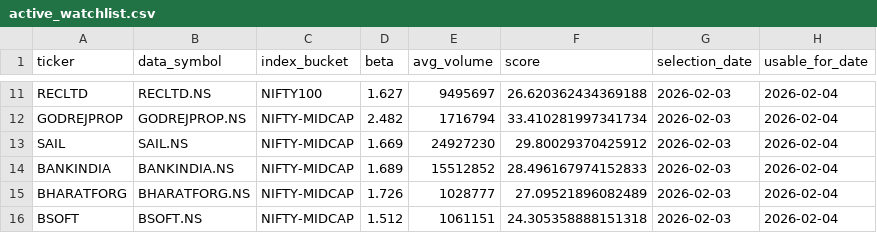
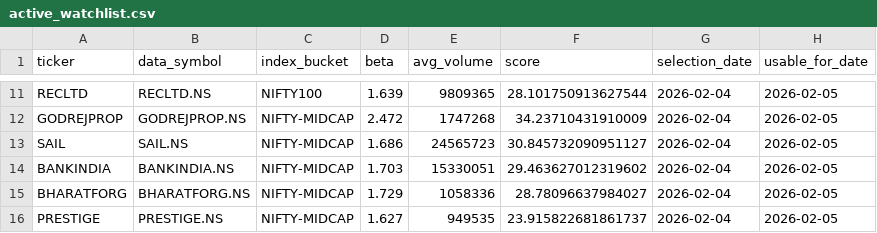
Before and after one commit to arun906/ScalpingApp, a CSV file: active_watchlist.csv, drawn as a sheet; only a part is shown, gaps mark what is left out; removed rows and columns are numbered as before the commit, all else as after; the diff covers the shown part only; the diff names each change by its address in the sheet, - before the commit and + after, or states it on an @@ line.

```diff
--- a/active_watchlist.csv
+++ b/active_watchlist.csv
-D11 (beta): 1.627
+D11 (beta): 1.639
-E11 (avg_volume): 9495697
+E11 (avg_volume): 9809365
-F11 (score): 26.620362434369188
+F11 (score): 28.101750913627544
-G11:G15 (selection_date): 2026-02-03
+G11:G15 (selection_date): 2026-02-04
-H11:H15 (usable_for_date): 2026-02-04
+H11:H15 (usable_for_date): 2026-02-05
-D12 (beta): 2.482
+D12 (beta): 2.472
-E12 (avg_volume): 1716794
+E12 (avg_volume): 1747268
-F12 (score): 33.410281997341734
+F12 (score): 34.23710431910009
-D13 (beta): 1.669
+D13 (beta): 1.686
-E13 (avg_volume): 24927230
+E13 (avg_volume): 24565723
-F13 (score): 29.80029370425912
+F13 (score): 30.845732090951127
-D14 (beta): 1.689
+D14 (beta): 1.703
-E14 (avg_volume): 15512852
+E14 (avg_volume): 15330051
-F14 (score): 28.496167974152833
+F14 (score): 29.463627012319602
-D15 (beta): 1.726
+D15 (beta): 1.729
-E15 (avg_volume): 1028777
+E15 (avg_volume): 1058336
-F15 (score): 27.09521896082489
+F15 (score): 28.78096637984027
-row 16: BSOFT | BSOFT.NS | NIFTY-MIDCAP | 1.512 | 1061151 | 24.305358888151318 | 2026-02-03 | 2026-02-04
+row 16: PRESTIGE | PRESTIGE.NS | NIFTY-MIDCAP | 1.627 | 949535 | 23.915822681861737 | 2026-02-04 | 2026-02-05
```
Also changed, not shown: 1 added row, 1 removed row and 40 edited cells elsewhere in this file, watchlist_history.csv.
